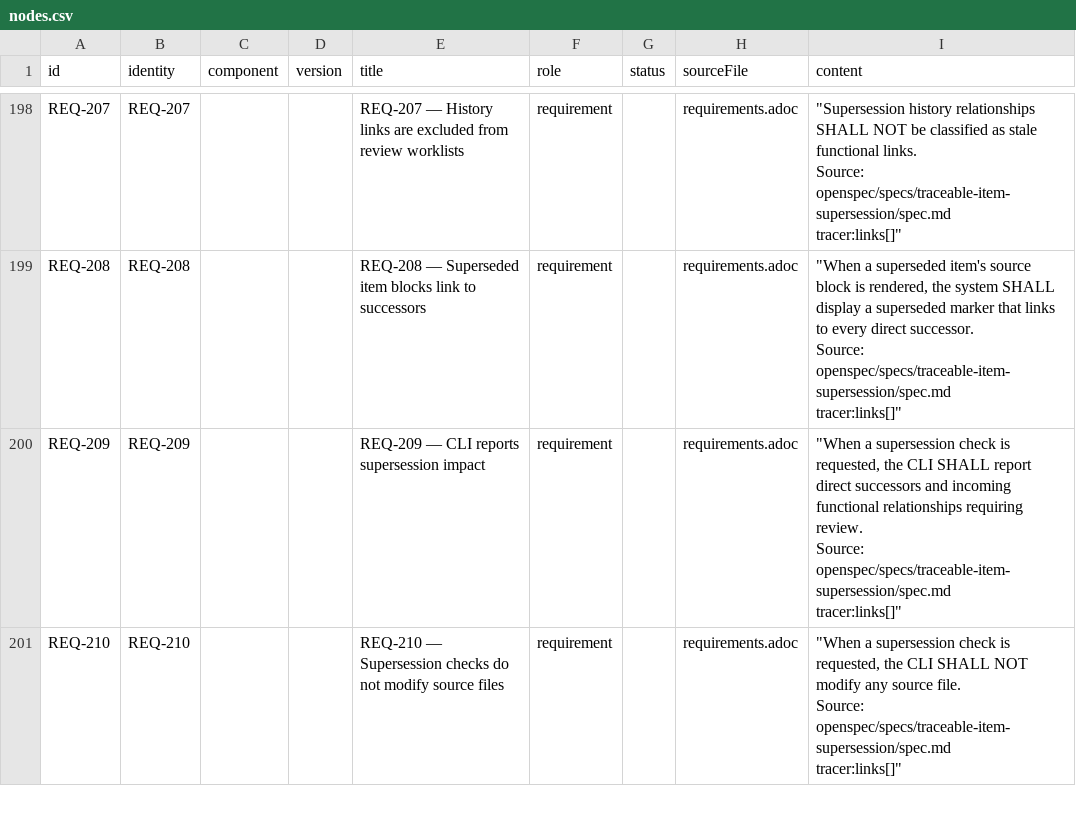
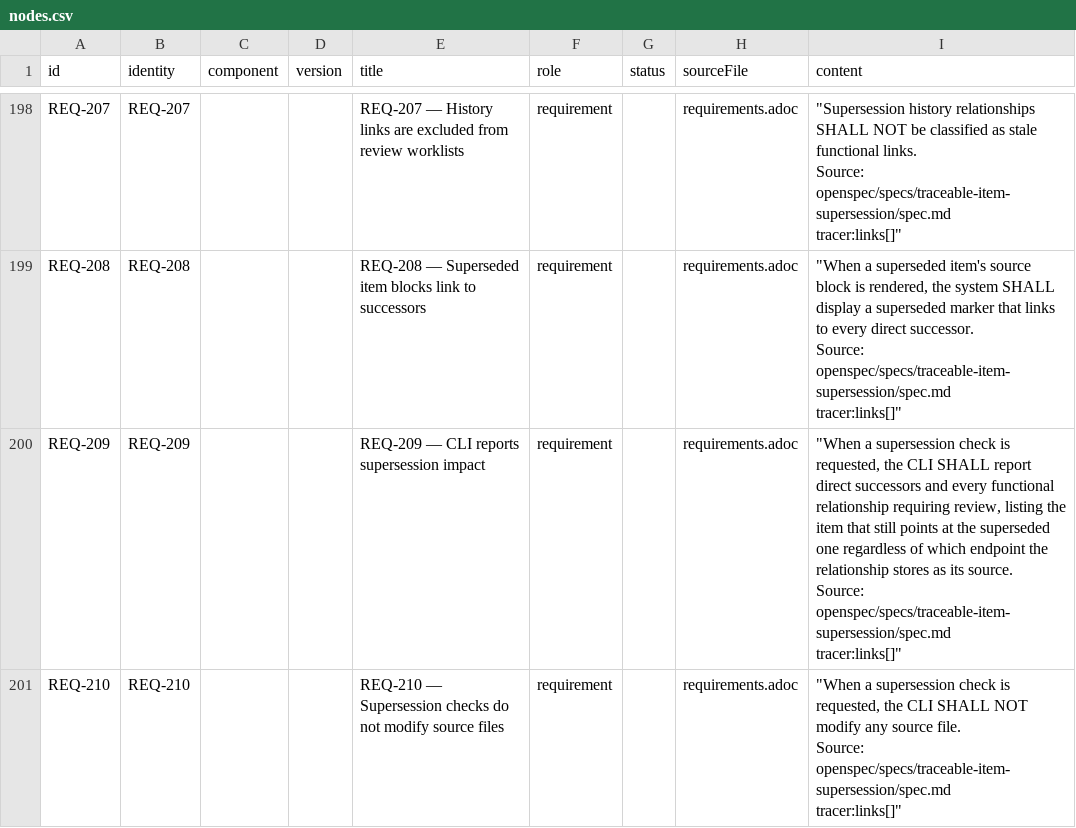
Before and after one commit to rattermeyer/antora-tracer, a CSV file: examples/tracer/modules/ROOT/attachments/traceability/nodes.csv, drawn as a sheet; only a part is shown, gaps mark what is left out; the diff covers the shown part only.

Commit message:
docs(example-site): refresh self-traceability and align orphaned-link specs
update-example-site after archiving the four issue-fix changes.

Requirements index: 5 bodies aligned to their widened spec statements —
REQ-235 (archive removes an emptied file), REQ-175 (a reverse name identifies
one primary), REQ-228/REQ-209/REQ-211 (orphaned and stale-link checks consider
either endpoint). REQ-227 and REQ-228 titles renamed to match their spec headings.

Spec alignment (new change align-orphaned-link-semantics, archived): #20 widened
isOrphaned but its delta only touched traceable-item-supersession, leaving the
cli-query and item-lifecycle specs describing the old incoming-only condition.
All three now state orphaned as no functional link at either endpoint.

Prose: query-graph, cli reference, ARC-041, the test plan, and UC-007 no longer
say 'incoming functional links'.

Matrices and Neo4j CSV regenerated; site rebuilds with no xref warnings.
Full suite: 613 passing.

```diff
--- a/examples/tracer/modules/ROOT/attachments/traceability/nodes.csv
+++ b/examples/tracer/modules/ROOT/attachments/traceability/nodes.csv
@@ -1570,7 +1570,7 @@ Source: openspec/specs/traceable-item-supersession/spec.md
 tracer:links[]"""
-REQ-209,REQ-209,,,REQ-209 — CLI reports supersession impact,requirement,,requirements.adoc,"""When a supersession check is requested, the CLI SHALL report direct successors and incoming functional relationships requiring review.
-
-Source: openspec/specs/traceable-item-supersession/spec.md
-
-tracer:links[]"""
+REQ-209,REQ-209,,,REQ-209 — CLI reports supersession impact,requirement,,requirements.adoc,"""When a supersession check is requested, the CLI SHALL report direct successors and every functional relationship requiring review, listing the item that still points at the superseded one regardless of which endpoint the relationship stores as its source.
+
+Source: openspec/specs/traceable-item-supersession/spec.md
+
+tracer:links[]"""
 REQ-210,REQ-210,,,REQ-210 — Supersession checks do not modify source files,requirement,,requirements.adoc,"""When a supersession check is requested, the CLI SHALL NOT modify any source file.
```
Also changed, not shown: 9 edited cells elsewhere in this file, 16 other files.
